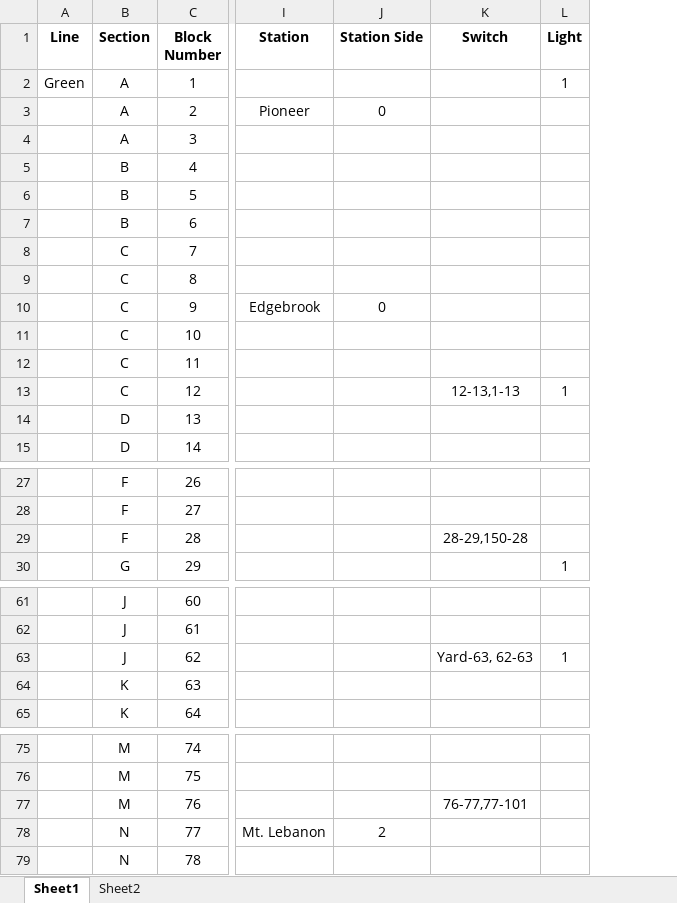
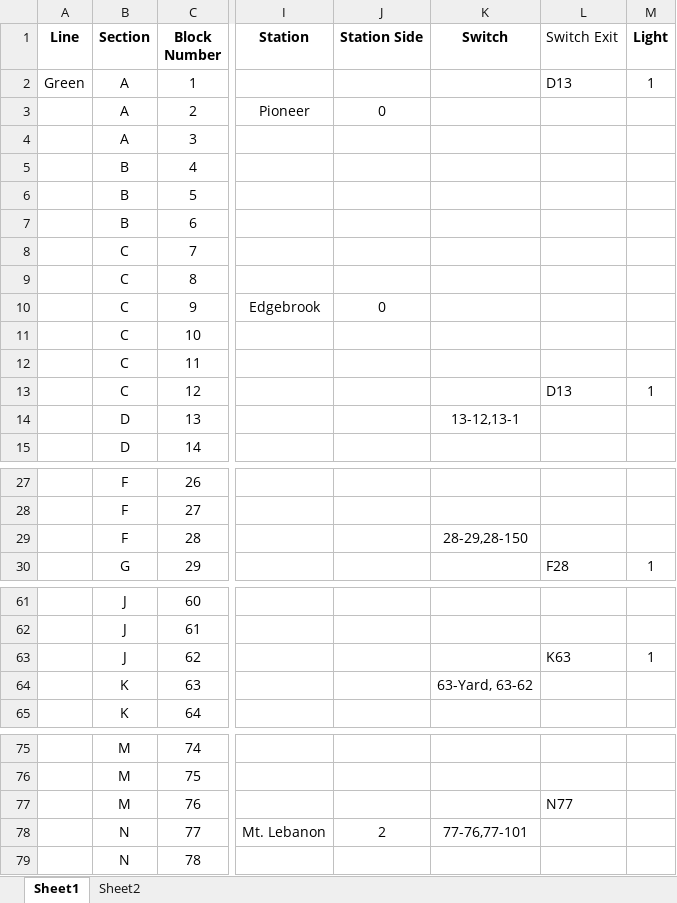
Before and after one commit to connor-marsh/ECE1140ChooChoo, an Excel workbook: src/Track/TrackModel/GreenLine_Layout.xlsx, sheet Sheet1, drawn as a sheet; only a part is shown, gaps mark what is left out; values as stored, in another font and other column widths than the file's, no borders; the diff covers the shown part only; the diff names each change by its address in the sheet, - before the commit and + after, or states it on an @@ line.

Commit message:
Added switch exits to excel and the track data class

```diff
--- a/src/Track/TrackModel/GreenLine_Layout.xlsx (sheet Sheet1)
+++ b/src/Track/TrackModel/GreenLine_Layout.xlsx (sheet Sheet1)
+column L (Switch Exit), rows 2-13: D13 |  |  |  |  |  |  |  |  |  |  | D13; row 30: F28; row 63: K63; row 77: N77
-K13 (Switch): 12-13,1-13
+K13 (Switch): (empty)
-K14 (Switch): (empty)
+K14 (Switch): 13-12,13-1
-K29 (Switch): 28-29,150-28
+K29 (Switch): 28-29,28-150
-K63 (Switch): Yard-63, 62-63
+K63 (Switch): (empty)
-K64 (Switch): (empty)
+K64 (Switch): 63-Yard, 63-62
-K77 (Switch): 76-77,77-101
+K77 (Switch): (empty)
-K78 (Switch): (empty)
+K78 (Switch): 77-76,77-101
```
Also changed, not shown: 1 edited cell elsewhere in this sheet, 3 other files.
